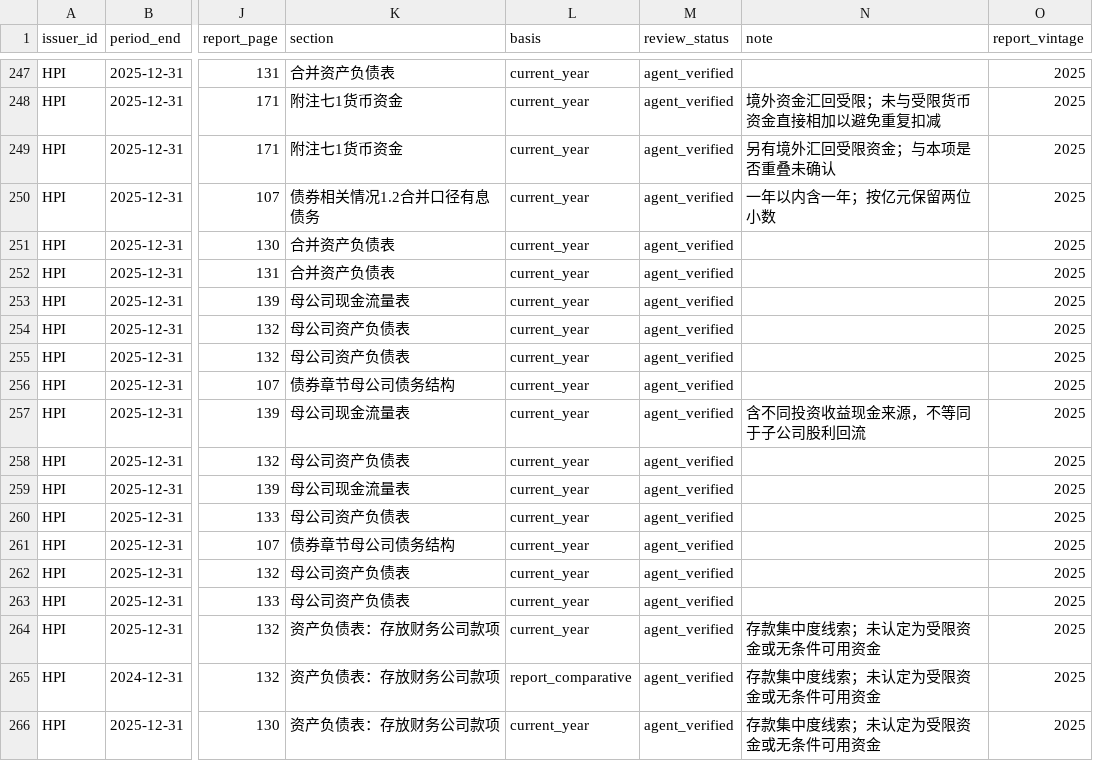
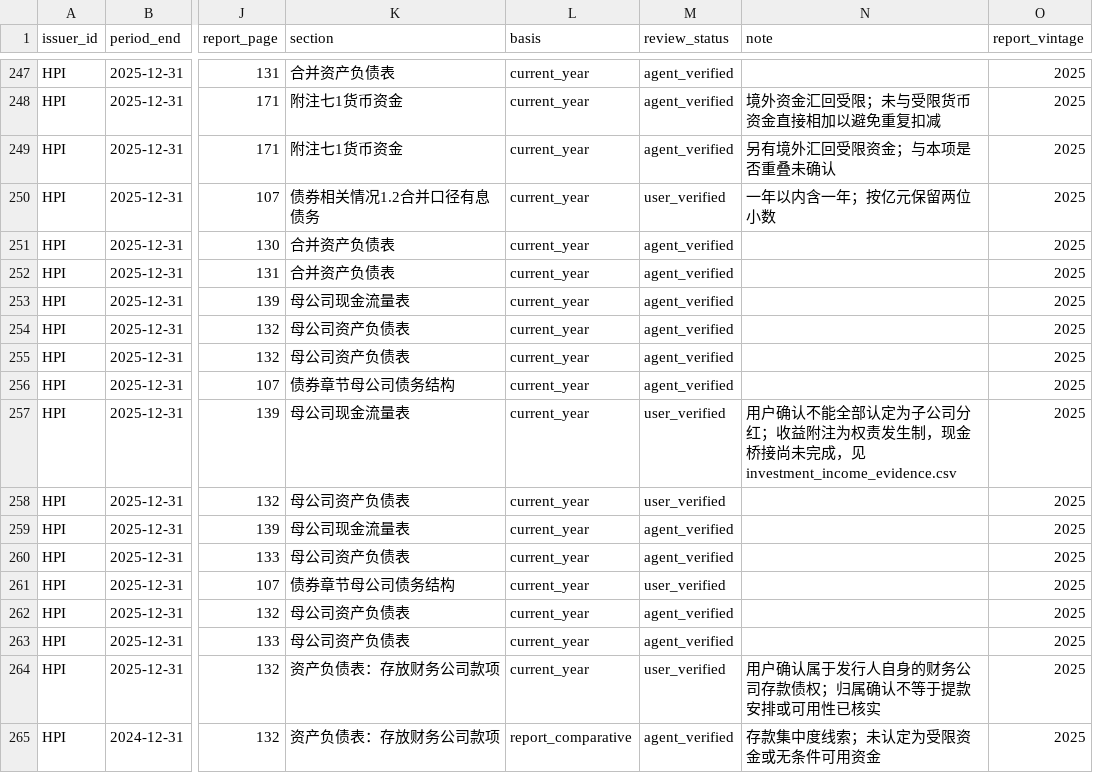
Before and after one commit to yang2267251737-cmd/power-credit-research, a CSV file: data/facts.csv, drawn as a sheet; only a part is shown, gaps mark what is left out; the shorter side is filled out with more unchanged rows; the diff names each change by its address in the sheet, - before the commit and + after, or states it on an @@ line.

Commit message:
Record human Huaneng review and separate accrual income from cash receipts

```diff
--- a/data/facts.csv
+++ b/data/facts.csv
-M250 (review_status): agent_verified
+M250 (review_status): user_verified
-M257:M258 (review_status): agent_verified
+M257:M258 (review_status): user_verified
-N257 (note): 含不同投资收益现金来源，不等同于子公司股利回流
+N257 (note): 用户确认不能全部认定为子公司分红；收益附注为权责发生制，现金桥接尚未完成，见investment_income_evidence.csv
-M261 (review_status): agent_verified
+M261 (review_status): user_verified
-M264 (review_status): agent_verified
+M264 (review_status): user_verified
-N264 (note): 存款集中度线索；未认定为受限资金或无条件可用资金
+N264 (note): 用户确认属于发行人自身的财务公司存款债权；归属确认不等于提款安排或可用性已核实
```
Also changed, not shown: data/evidence_issues.csv, 15 other files.
